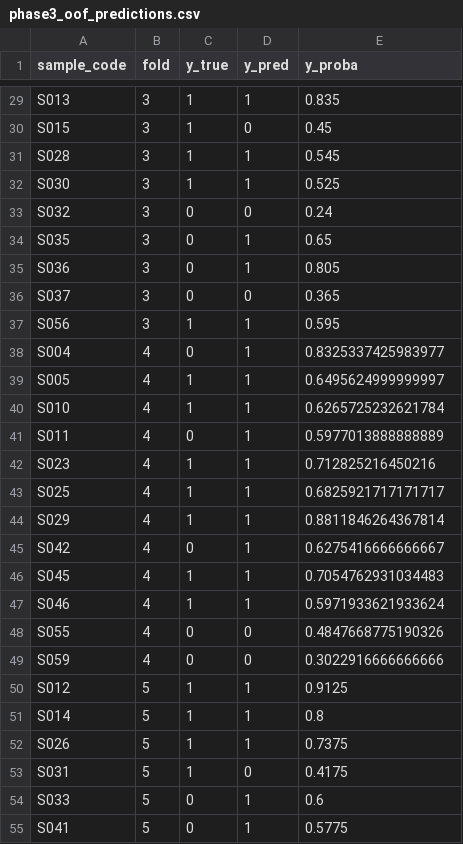
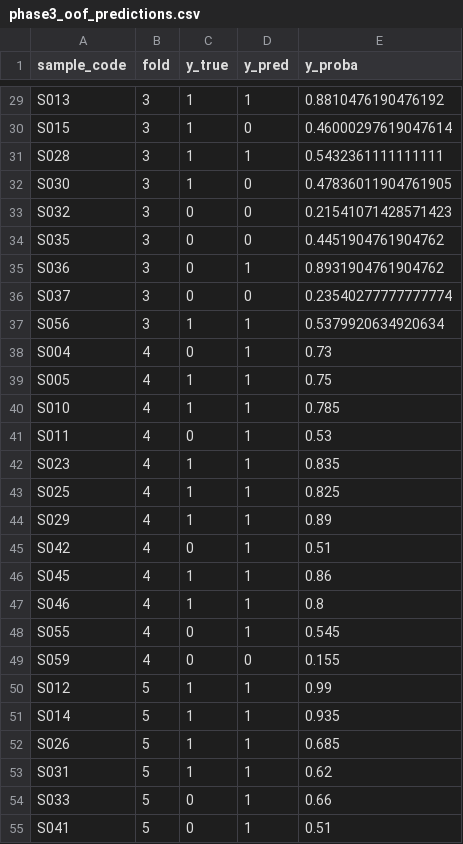
Before and after one commit to nattawat-ootalp/onion-guard, a CSV file: reports/phase3_oof_predictions.csv, drawn as a sheet; only a part is shown, gaps mark what is left out; the diff covers the shown part only; the diff names each change by its address in the sheet, - before the commit and + after, or states it on an @@ line.

```diff
--- a/reports/phase3_oof_predictions.csv
+++ b/reports/phase3_oof_predictions.csv
-E29 (y_proba): 0.835
+E29 (y_proba): 0.8810476190476192
-E30 (y_proba): 0.45
+E30 (y_proba): 0.46000297619047614
-E31 (y_proba): 0.545
+E31 (y_proba): 0.5432361111111111
-D32 (y_pred): 1
+D32 (y_pred): 0
-E32 (y_proba): 0.525
+E32 (y_proba): 0.47836011904761905
-E33 (y_proba): 0.24
+E33 (y_proba): 0.21541071428571423
-D34 (y_pred): 1
+D34 (y_pred): 0
-E34 (y_proba): 0.65
+E34 (y_proba): 0.4451904761904762
-E35 (y_proba): 0.805
+E35 (y_proba): 0.8931904761904762
-E36 (y_proba): 0.365
+E36 (y_proba): 0.23540277777777774
-E37 (y_proba): 0.595
+E37 (y_proba): 0.5379920634920634
-E38 (y_proba): 0.8325337425983977
+E38 (y_proba): 0.73
-E39 (y_proba): 0.6495624999999997
+E39 (y_proba): 0.75
-E40 (y_proba): 0.6265725232621784
+E40 (y_proba): 0.785
-E41 (y_proba): 0.5977013888888889
+E41 (y_proba): 0.53
-E42 (y_proba): 0.712825216450216
+E42 (y_proba): 0.835
-E43 (y_proba): 0.6825921717171717
+E43 (y_proba): 0.825
-E44 (y_proba): 0.8811846264367814
+E44 (y_proba): 0.89
-E45 (y_proba): 0.6275416666666667
+E45 (y_proba): 0.51
-E46 (y_proba): 0.7054762931034483
+E46 (y_proba): 0.86
-E47 (y_proba): 0.5971933621933624
+E47 (y_proba): 0.8
-D48 (y_pred): 0
+D48 (y_pred): 1
-E48 (y_proba): 0.4847668775190326
+E48 (y_proba): 0.545
-E49 (y_proba): 0.3022916666666666
+E49 (y_proba): 0.155
-E50 (y_proba): 0.9125
+E50 (y_proba): 0.99
-E51 (y_proba): 0.8
+E51 (y_proba): 0.935
-E52 (y_proba): 0.7375
+E52 (y_proba): 0.685
-D53 (y_pred): 0
+D53 (y_pred): 1
-E53 (y_proba): 0.4175
+E53 (y_proba): 0.62
-E54 (y_proba): 0.6
+E54 (y_proba): 0.66
-E55 (y_proba): 0.5775
+E55 (y_proba): 0.51
```
Also changed, not shown: 36 edited cells elsewhere in this file, data/features.csv, reports/phase3_cv_fold_metrics.csv, 17 other files.
